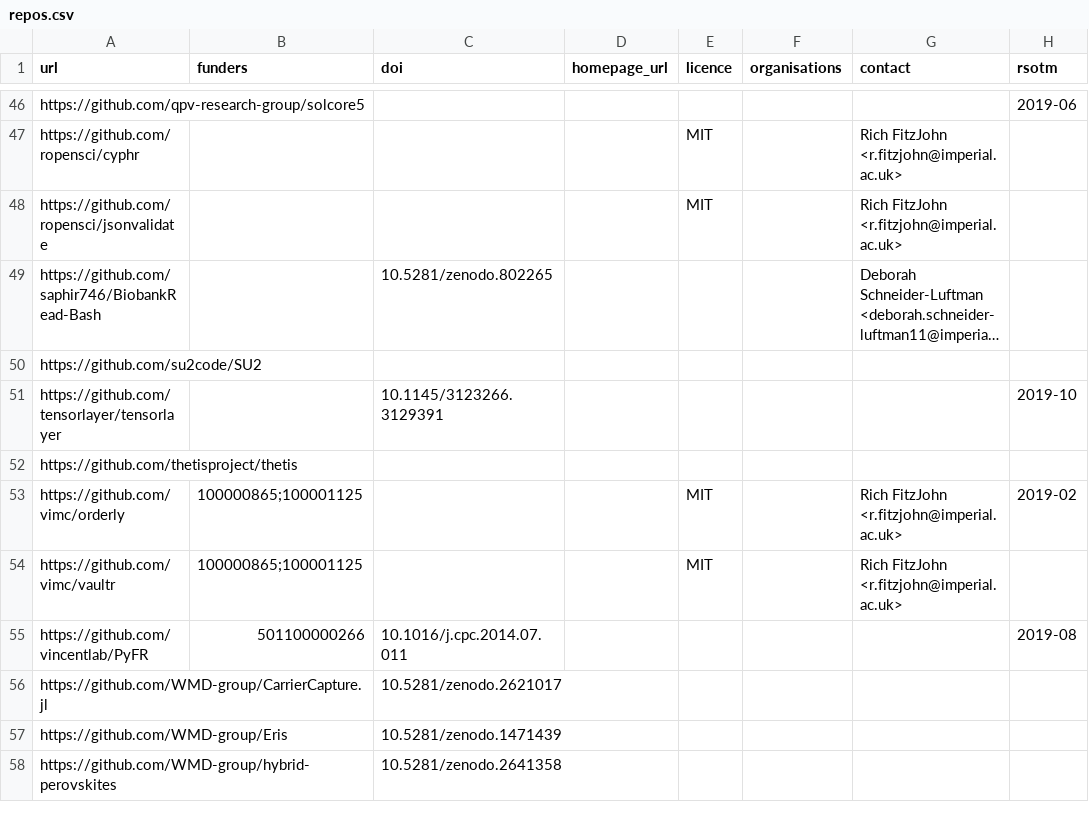
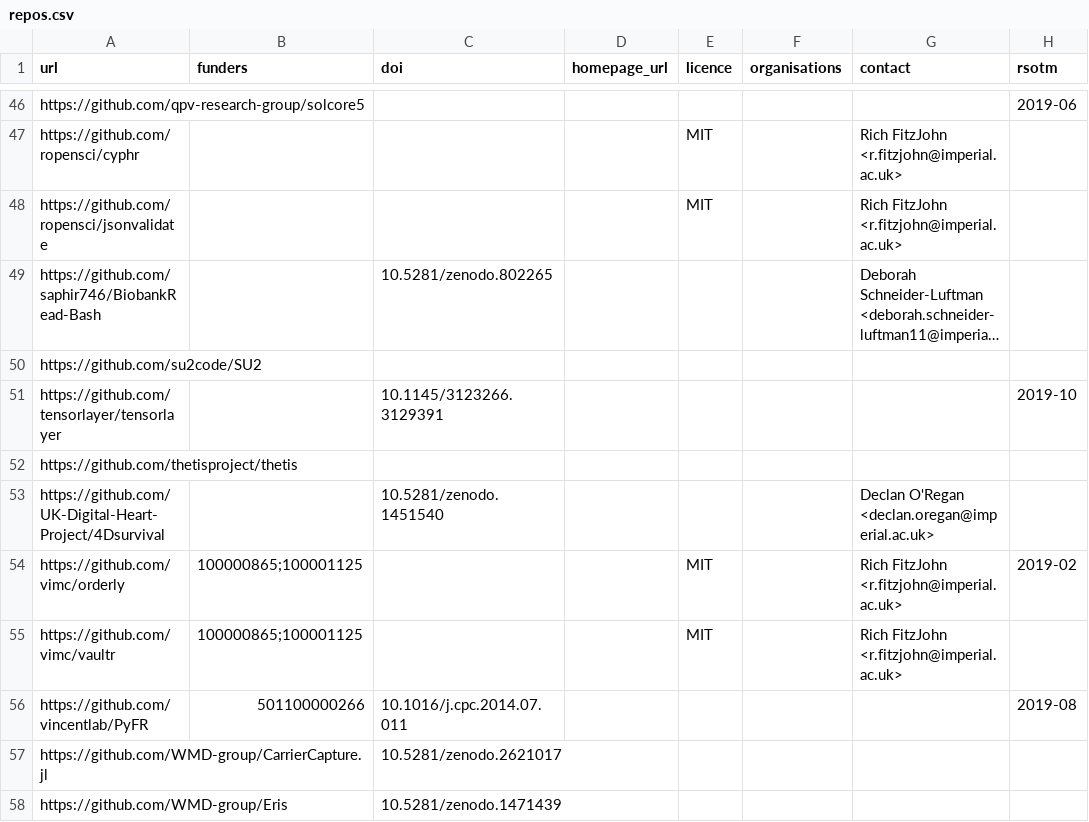
Before and after one commit to ImperialCollegeLondon/research-software-directory, a CSV file: repos.csv, drawn as a sheet; only a part is shown, gaps mark what is left out; the shorter side is filled out with more unchanged rows; long unchanged cells end in …; the diff names each change by its address in the sheet, - before the commit and + after, or states it on an @@ line.

Commit message:
4Dsurvival

```diff
--- a/repos.csv
+++ b/repos.csv
+row 53: https://github.com/UK-Digital-Heart-Project/4Dsurvival |  | 10.5281/zenodo.1451540 |  |  |  | Declan O'Regan <declan.oregan@imperial.ac.uk>
```
